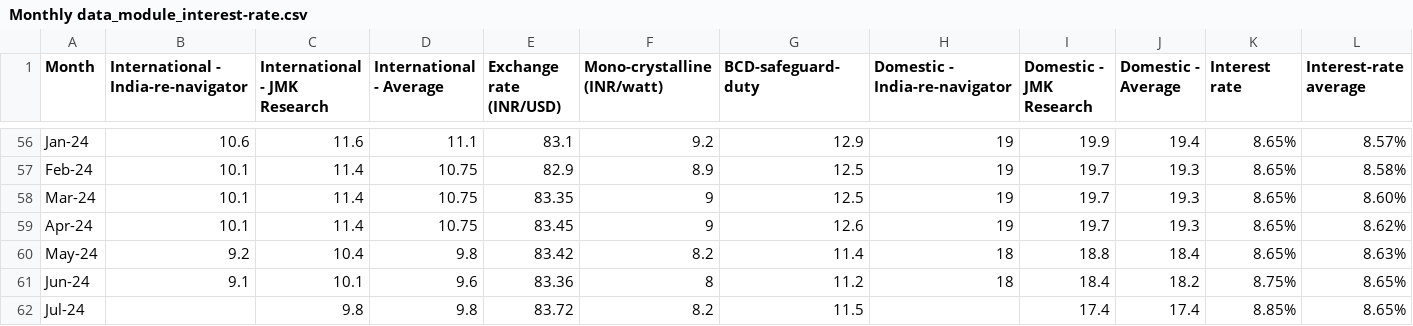
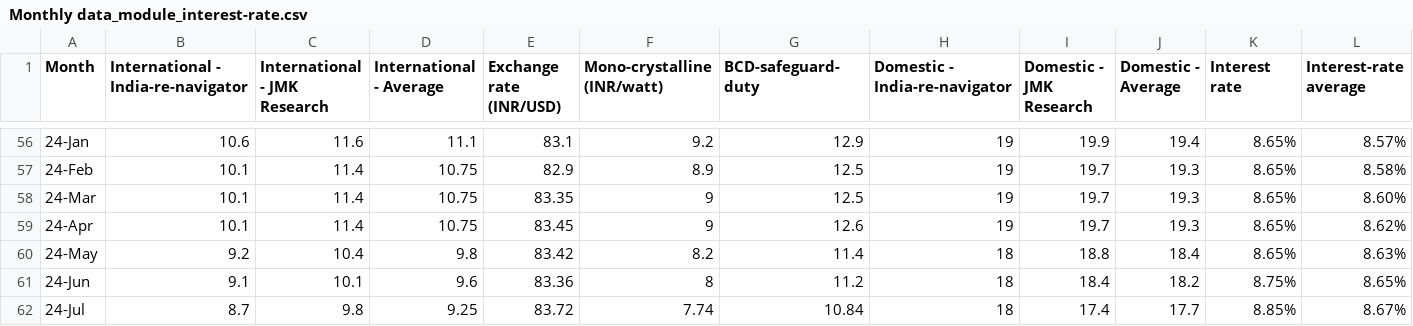
Before and after one commit to arahman-iisd/solar-lcoe-monthly, a CSV file: Monthly data_module_interest-rate.csv, drawn as a sheet; only a part is shown, gaps mark what is left out; removed rows and columns are numbered as before the commit, all else as after; the diff covers the shown part only; the diff names each change by its address in the sheet, - before the commit and + after, or states it on an @@ line.

```diff
--- a/Monthly data_module_interest-rate.csv
+++ b/Monthly data_module_interest-rate.csv
-A56 (Month): Jan-24
+A56 (Month): 24-Jan
-A57 (Month): Feb-24
+A57 (Month): 24-Feb
-A58 (Month): Mar-24
+A58 (Month): 24-Mar
-A59 (Month): Apr-24
+A59 (Month): 24-Apr
-A60 (Month): May-24
+A60 (Month): 24-May
-A61 (Month): Jun-24
+A61 (Month): 24-Jun
-row 62: Jul-24 |  | 9.8 | 9.8 | 83.72 | 8.2 | 11.5 |  | 17.4 | 17.4 | 8.85% | 8.65%
+row 62: 24-Jul | 8.7 | 9.8 | 9.25 | 83.72 | 7.74 | 10.84 | 18 | 17.4 | 17.7 | 8.85% | 8.67%
```
Also changed, not shown: 54 edited cells elsewhere in this file.
